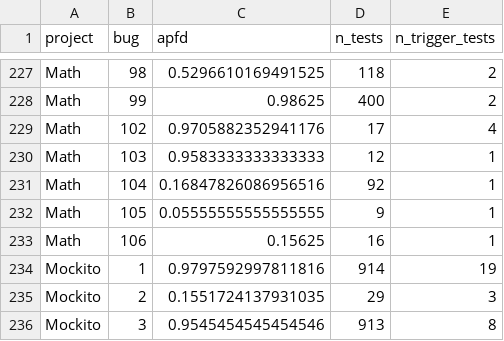
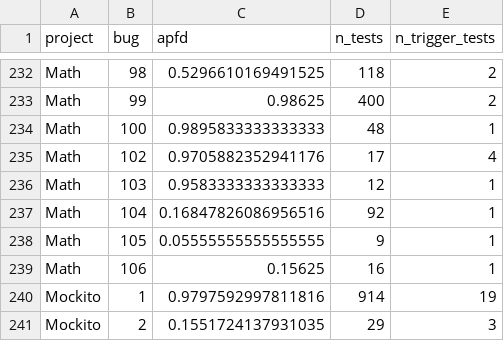
Before and after one commit to izabellaalves/tcc-izabella-alves-e-jose-andre, a CSV file: results/history_baseline_apfd.csv, drawn as a sheet; only a part is shown, gaps mark what is left out; the shorter side is filled out with more unchanged rows; the diff covers the shown part only.

```diff
--- a/results/history_baseline_apfd.csv
+++ b/results/history_baseline_apfd.csv
@@ -228,2 +233,3 @@ Math,98,0.5296610169491525,118,2
 Math,99,0.98625,400,2
+Math,100,0.9895833333333333,48,1
 Math,102,0.9705882352941176,17,4
```
Also changed, not shown: 5 added rows elsewhere in this file, results/apfd_long_format.csv, results/descriptive_statistics.csv, 25 other files.
